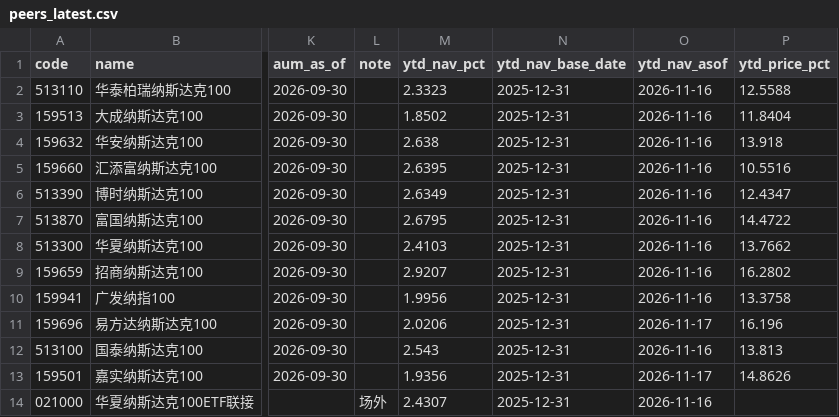
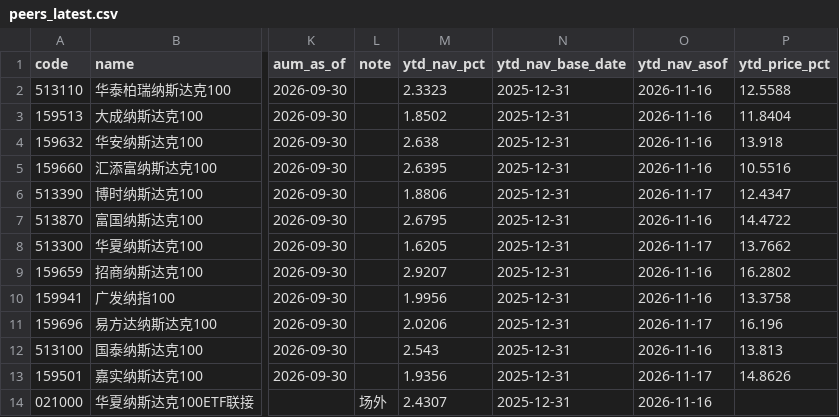
Before and after one commit to fan930450-cpu/nazhietf, a CSV file: data/peers_latest.csv, drawn as a sheet; only a part is shown, gaps mark what is left out; the diff names each change by its address in the sheet, - before the commit and + after, or states it on an @@ line.

```diff
--- a/data/peers_latest.csv
+++ b/data/peers_latest.csv
-M6 (ytd_nav_pct): 2.6349
+M6 (ytd_nav_pct): 1.8806
-O6 (ytd_nav_asof): 2026-11-16
+O6 (ytd_nav_asof): 2026-11-17
-M8 (ytd_nav_pct): 2.4103
+M8 (ytd_nav_pct): 1.6205
-O8 (ytd_nav_asof): 2026-11-16
+O8 (ytd_nav_asof): 2026-11-17
```
Also changed, not shown: 2 other files.
